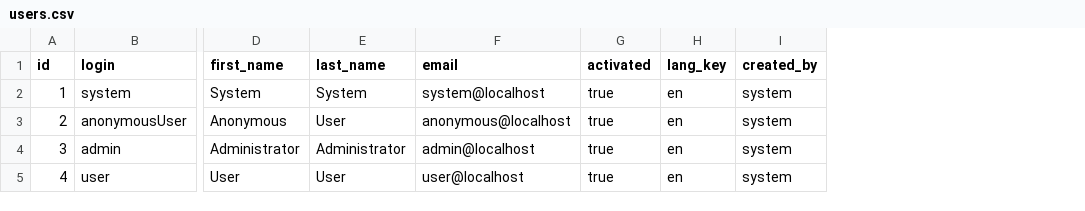
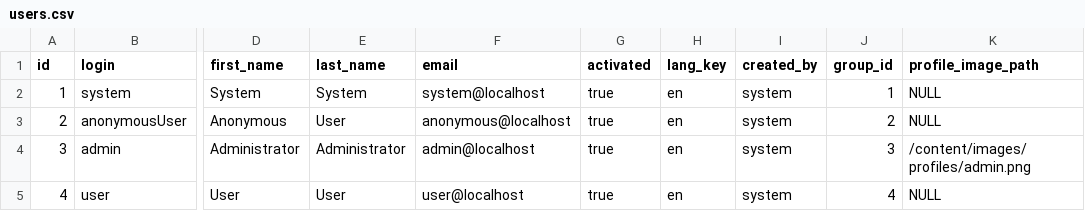
Before and after one commit to MobilSoftware/salestock, a CSV file: src/main/resources/config/liquibase/users.csv, drawn as a sheet; only a part is shown, gaps mark what is left out; the diff names each change by its address in the sheet, - before the commit and + after, or states it on an @@ line.

```diff
--- a/src/main/resources/config/liquibase/users.csv
+++ b/src/main/resources/config/liquibase/users.csv
+column J (group_id), rows 2-5: 1 | 2 | 3 | 4
+column K (profile_image_path), rows 2-5: NULL | NULL | /content/images/profiles/admin.png | NULL
```
Also changed, not shown: 47 other files.
